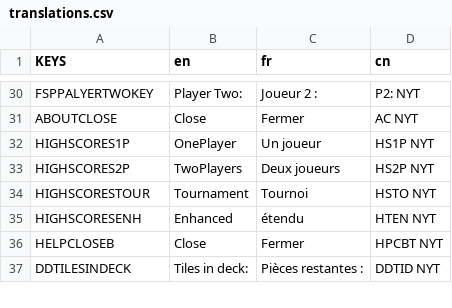
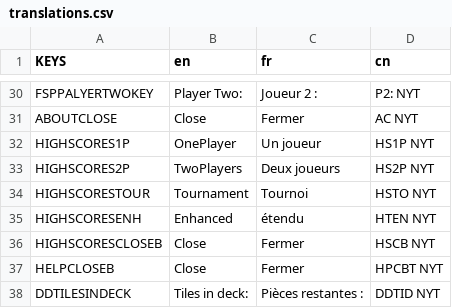
Before and after one commit to Infini-Creation/Ishid-O-Matic_Reborn, a CSV file: project/Internationalization/translations.csv, drawn as a sheet; only a part is shown, gaps mark what is left out; the diff names each change by its address in the sheet, - before the commit and + after, or states it on an @@ line.

Commit message:
High Scores page updated
-replace hidden texture button by a classic close button on the bottom for consistency with all others panels

```diff
--- a/project/Internationalization/translations.csv
+++ b/project/Internationalization/translations.csv
+row 36: HIGHSCORESCLOSEB | Close | Fermer | HSCB NYT
```
Also changed, not shown: 2 other files.
